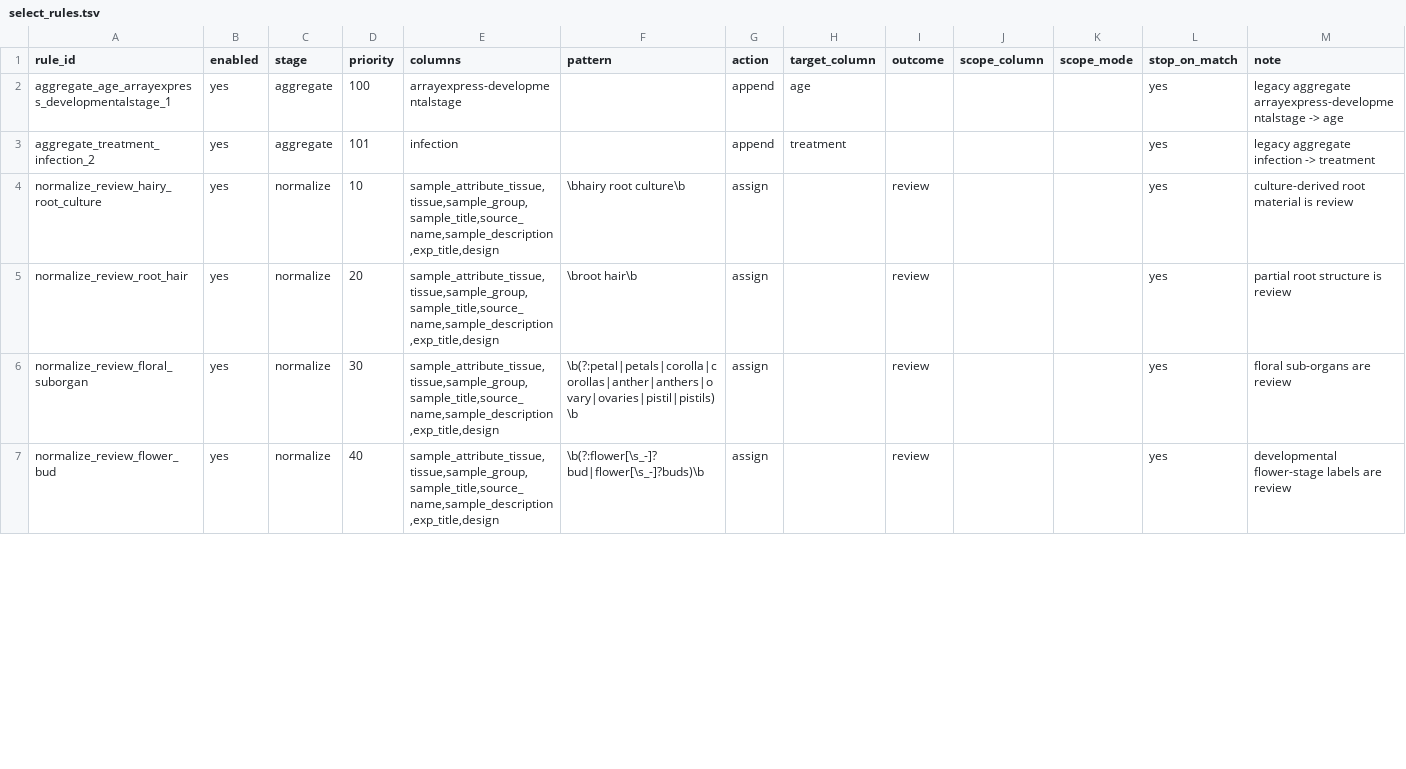
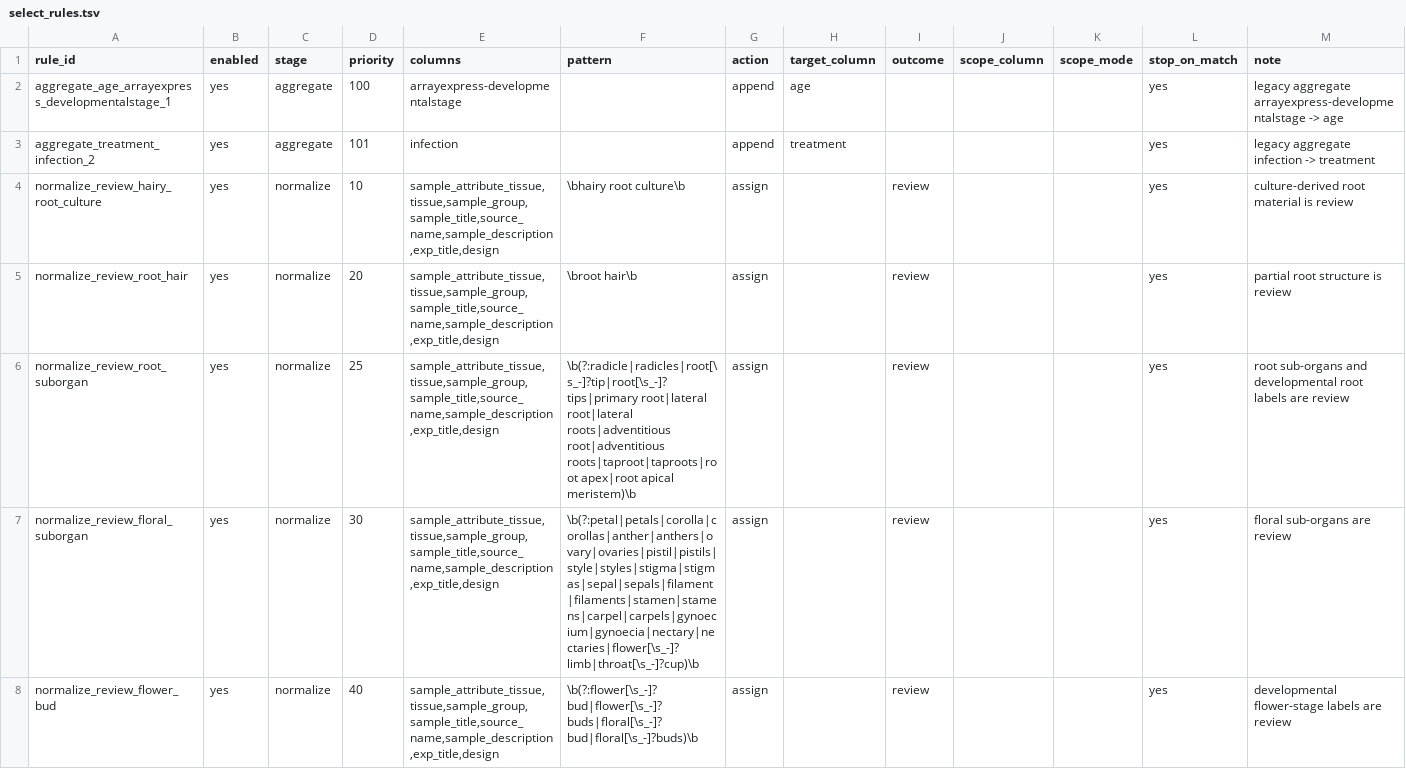
Before and after one commit to kfuku52/amalgkit, a TSV file: amalgkit/config_dir/base/select_rules.tsv, drawn as a sheet; only a part is shown; the diff covers the shown part only.

Commit message:
Tighten whole-organ select normalization rules

```diff
--- a/amalgkit/config_dir/base/select_rules.tsv
+++ b/amalgkit/config_dir/base/select_rules.tsv
@@ -5,3 +5,4 @@ normalize_review_hairy_root_culture	yes	normalize	10	sample_attribute_tissue,tis
 normalize_review_root_hair	yes	normalize	20	sample_attribute_tissue,tissue,sample_group,sample_title,source_name,sample_description,exp_title,design	\broot hair\b	assign		review			yes	partial root structure is review
-normalize_review_floral_suborgan	yes	normalize	30	sample_attribute_tissue,tissue,sample_group,sample_title,source_name,sample_description,exp_title,design	\b(?:petal|petals|corolla|corollas|anther|anthers|ovary|ovaries|pistil|pistils)\b	assign		review			yes	floral sub-organs are review
-normalize_review_flower_bud	yes	normalize	40	sample_attribute_tissue,tissue,sample_group,sample_title,source_name,sample_description,exp_title,design	\b(?:flower[\s_-]?bud|flower[\s_-]?buds)\b	assign		review			yes	developmental flower-stage labels are review
+normalize_review_root_suborgan	yes	normalize	25	sample_attribute_tissue,tissue,sample_group,sample_title,source_name,sample_description,exp_title,design	\b(?:radicle|radicles|root[\s_-]?tip|root[\s_-]?tips|primary root|lateral root|lateral roots|adventitious root|adventitious roots|taproot|taproots|root apex|root apical meristem)\b	assign		review			yes	root sub-organs and developmental root labels are review
+normalize_review_floral_suborgan	yes	normalize	30	sample_attribute_tissue,tissue,sample_group,sample_title,source_name,sample_description,exp_title,design	\b(?:petal|petals|corolla|corollas|anther|anthers|ovary|ovaries|pistil|pistils|style|styles|stigma|stigmas|sepal|sepals|filament|filaments|stamen|stamens|carpel|carpels|gynoecium|gynoecia|nectary|nectaries|flower[\s_-]?limb|throat[\s_-]?cup)\b	assign		review			yes	floral sub-organs are review
+normalize_review_flower_bud	yes	normalize	40	sample_attribute_tissue,tissue,sample_group,sample_title,source_name,sample_description,exp_title,design	\b(?:flower[\s_-]?bud|flower[\s_-]?buds|floral[\s_-]?bud|floral[\s_-]?buds)\b	assign		review			yes	developmental flower-stage labels are review
```
Also changed, not shown: 6 edited cells elsewhere in this file, amalgkit/config_dir/plantae/select_rules.tsv, 1 other file.
